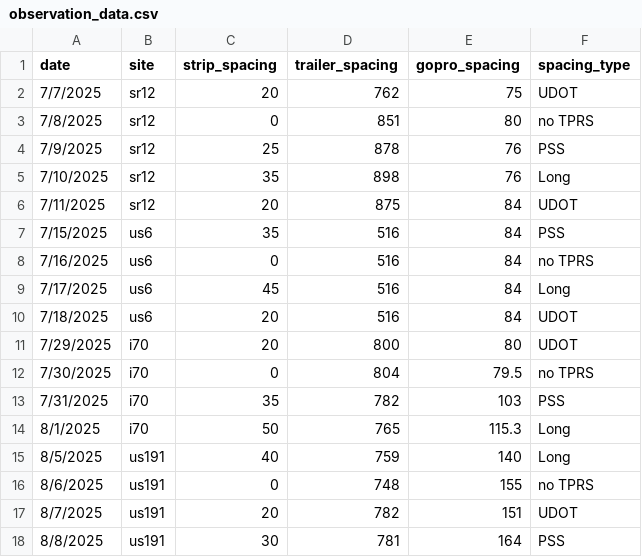
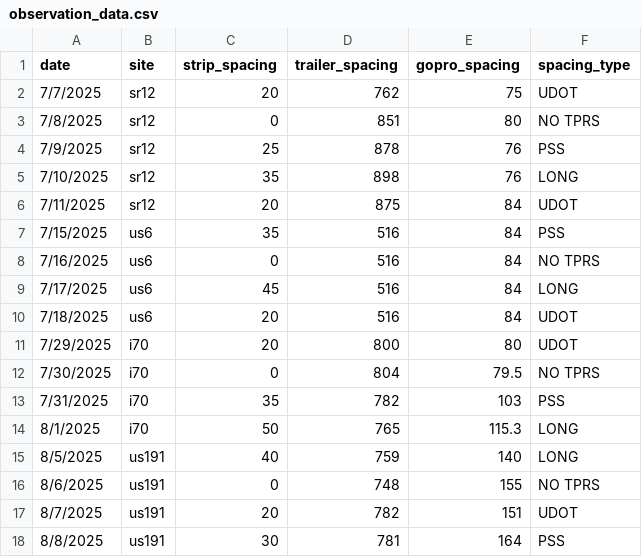
Before and after one commit to byu-transpolab/rumble-strips, a CSV file: data/observation_data.csv, drawn as a sheet.

```diff
--- a/data/observation_data.csv
+++ b/data/observation_data.csv
@@ -2,16 +2,16 @@
 7/7/2025,sr12,20,762,75,UDOT
-7/8/2025,sr12,0,851,80,no TPRS
+7/8/2025,sr12,0,851,80,NO TPRS
 7/9/2025,sr12,25,878,76,PSS
-7/10/2025,sr12,35,898,76,Long
+7/10/2025,sr12,35,898,76,LONG
 7/11/2025,sr12,20,875,84,UDOT
 7/15/2025,us6,35,516,84,PSS
-7/16/2025,us6,0,516,84,no TPRS
-7/17/2025,us6,45,516,84,Long
+7/16/2025,us6,0,516,84,NO TPRS
+7/17/2025,us6,45,516,84,LONG
 7/18/2025,us6,20,516,84,UDOT
 7/29/2025,i70,20,800,80,UDOT
-7/30/2025,i70,0,804,79.5,no TPRS
+7/30/2025,i70,0,804,79.5,NO TPRS
 7/31/2025,i70,35,782,103,PSS
-8/1/2025,i70,50,765,115.3,Long
-8/5/2025,us191,40,759,140,Long
-8/6/2025,us191,0,748,155,no TPRS
+8/1/2025,i70,50,765,115.3,LONG
+8/5/2025,us191,40,759,140,LONG
+8/6/2025,us191,0,748,155,NO TPRS
 8/7/2025,us191,20,782,151,UDOT
```
Also changed, not shown: 1 other file.
